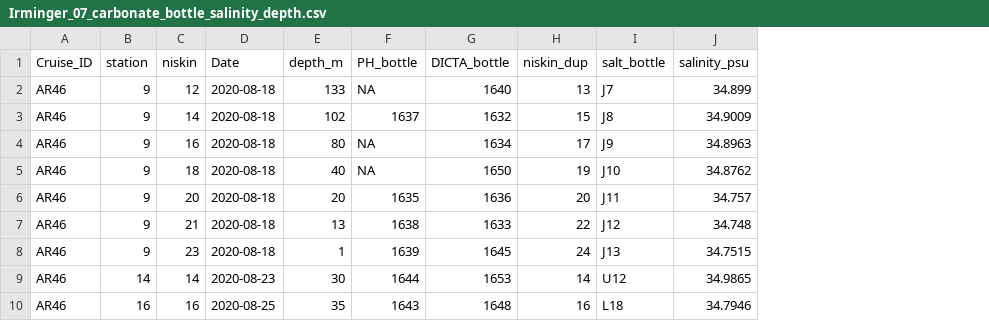
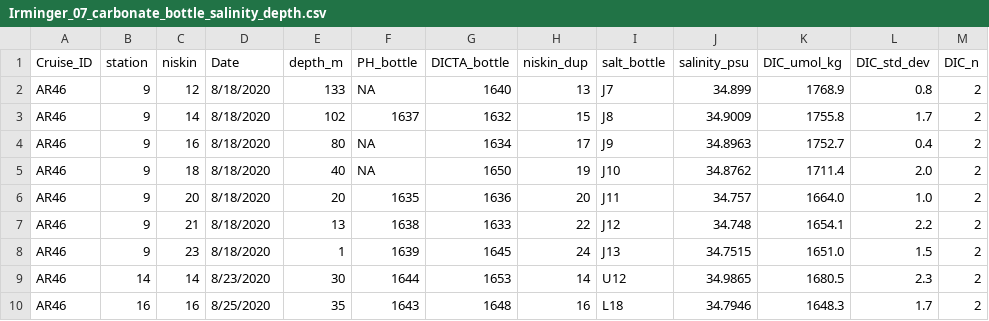
Before and after one commit to katemorkeski/ooi-carbonate-setup, a CSV file: Irminger_07_carbonate_bottle_salinity_depth.csv, drawn as a sheet; the diff names each change by its address in the sheet, - before the commit and + after, or states it on an @@ line.

Commit message:
add scripts for more cruises

```diff
--- a/Irminger_07_carbonate_bottle_salinity_depth.csv
+++ b/Irminger_07_carbonate_bottle_salinity_depth.csv
+column K (DIC_umol_kg), rows 2-10: 1768.9 | 1755.8 | 1752.7 | 1711.4 | 1664.0 | 1654.1 | 1651.0 | 1680.5 | 1648.3
+column L (DIC_std_dev), rows 2-10: 0.8 | 1.7 | 0.4 | 2.0 | 1.0 | 2.2 | 1.5 | 2.3 | 1.7
+column M (DIC_n), rows 2-10: all 2
-D2:D8 (Date): 2020-08-18
+D2:D8 (Date): 8/18/2020
-D9 (Date): 2020-08-23
+D9 (Date): 8/23/2020
-D10 (Date): 2020-08-25
+D10 (Date): 8/25/2020
```
Also changed, not shown: 6 other files.
